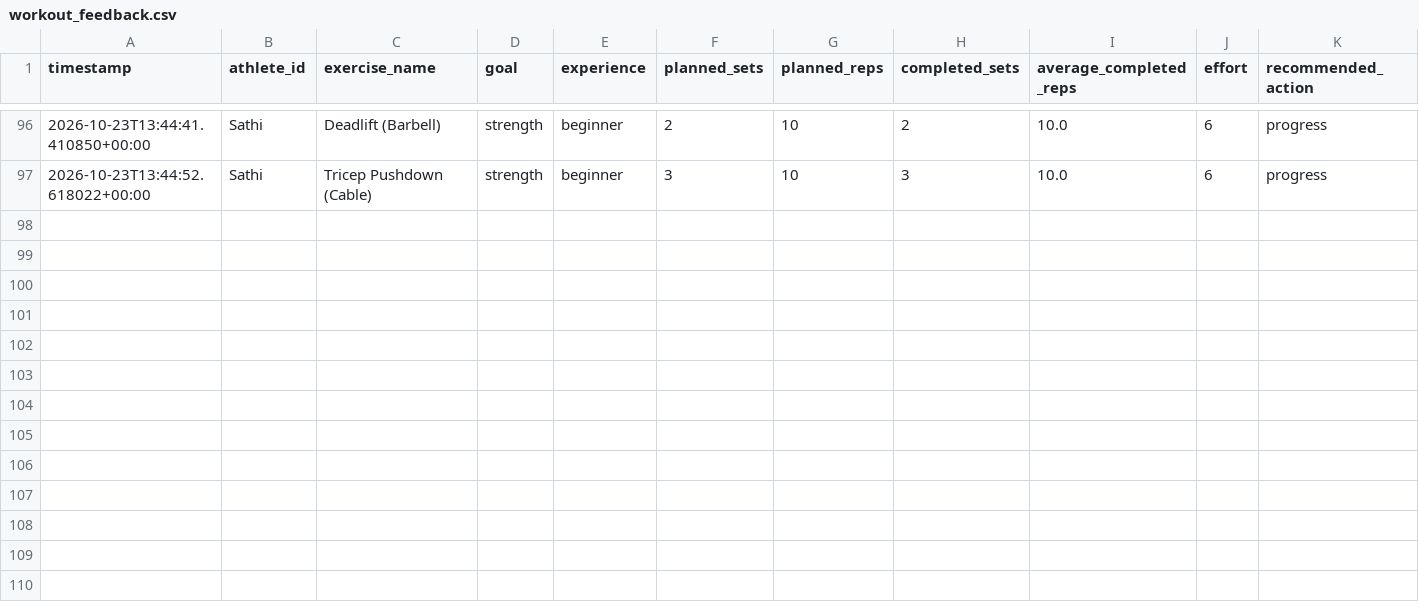
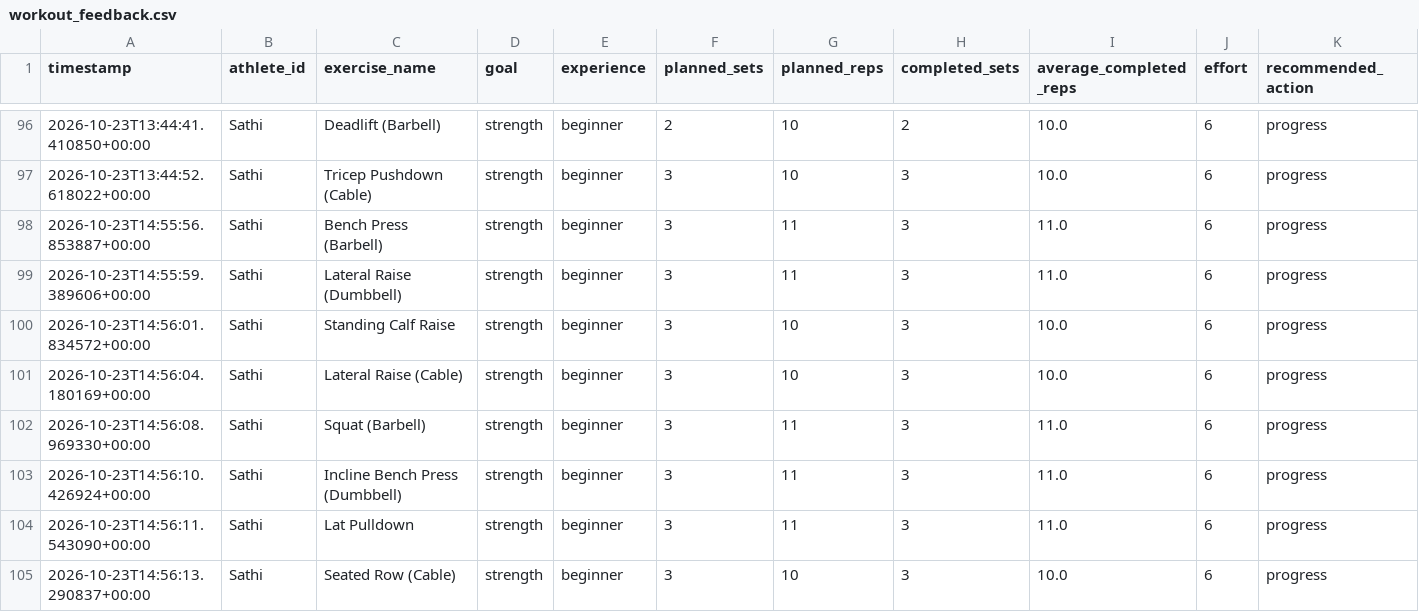
Before and after one commit to fullsterkur-ai/periodization-tool, a CSV file: periodization-engine/data/processed/workout_feedback.csv, drawn as a sheet; only a part is shown, gaps mark what is left out; rows hold the shown columns only; the diff covers the shown part only; the diff names each change by its address in the sheet, - before the commit and + after, or states it on an @@ line.

```diff
--- a/periodization-engine/data/processed/workout_feedback.csv
+++ b/periodization-engine/data/processed/workout_feedback.csv
+row 98: 2026-10-23T14:55:56.853887+00:00 | Sathi | Bench Press (Barbell) | strength | beginner | 3 | 11 | 3 | 11.0 | 6 | progress
+row 99: 2026-10-23T14:55:59.389606+00:00 | Sathi | Lateral Raise (Dumbbell) | strength | beginner | 3 | 11 | 3 | 11.0 | 6 | progress
+row 100: 2026-10-23T14:56:01.834572+00:00 | Sathi | Standing Calf Raise | strength | beginner | 3 | 10 | 3 | 10.0 | 6 | progress
+row 101: 2026-10-23T14:56:04.180169+00:00 | Sathi | Lateral Raise (Cable) | strength | beginner | 3 | 10 | 3 | 10.0 | 6 | progress
+row 102: 2026-10-23T14:56:08.969330+00:00 | Sathi | Squat (Barbell) | strength | beginner | 3 | 11 | 3 | 11.0 | 6 | progress
+row 103: 2026-10-23T14:56:10.426924+00:00 | Sathi | Incline Bench Press (Dumbbell) | strength | beginner | 3 | 11 | 3 | 11.0 | 6 | progress
+row 104: 2026-10-23T14:56:11.543090+00:00 | Sathi | Lat Pulldown | strength | beginner | 3 | 11 | 3 | 11.0 | 6 | progress
+row 105: 2026-10-23T14:56:13.290837+00:00 | Sathi | Seated Row (Cable) | strength | beginner | 3 | 10 | 3 | 10.0 | 6 | progress
```
Also changed, not shown: 7 added rows elsewhere in this file, periodization-engine/data/processed/athlete_exercise_state.csv, 3 other files.
